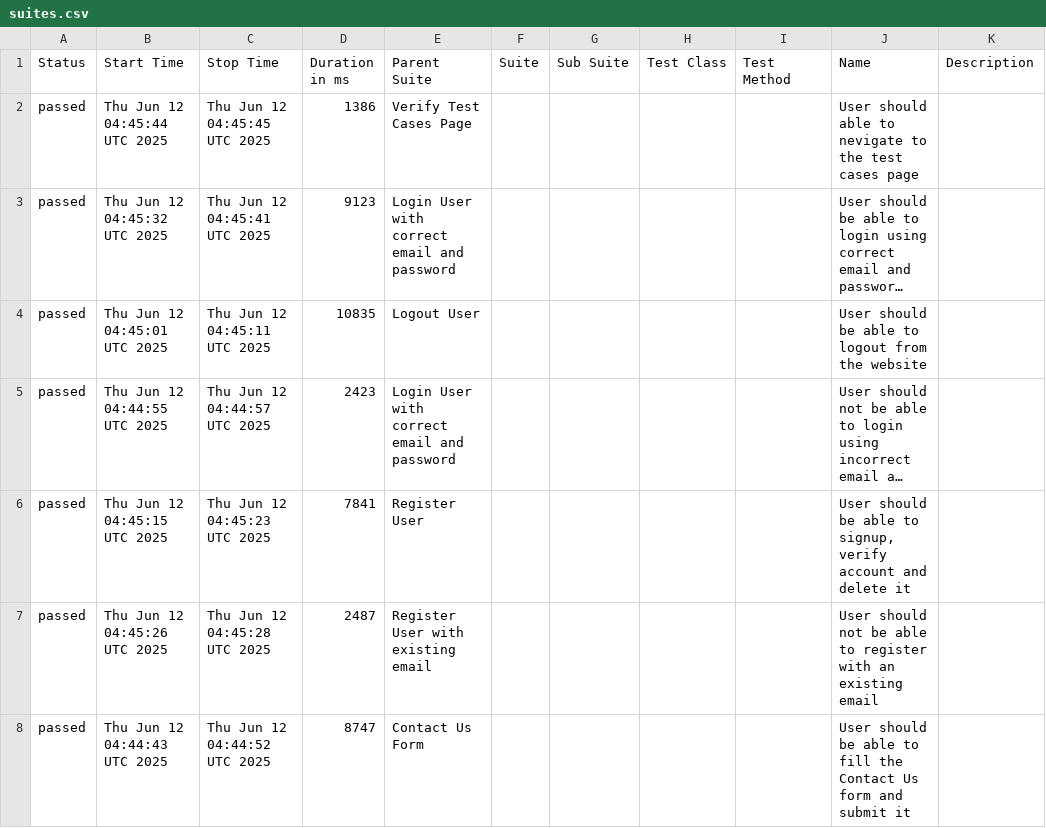
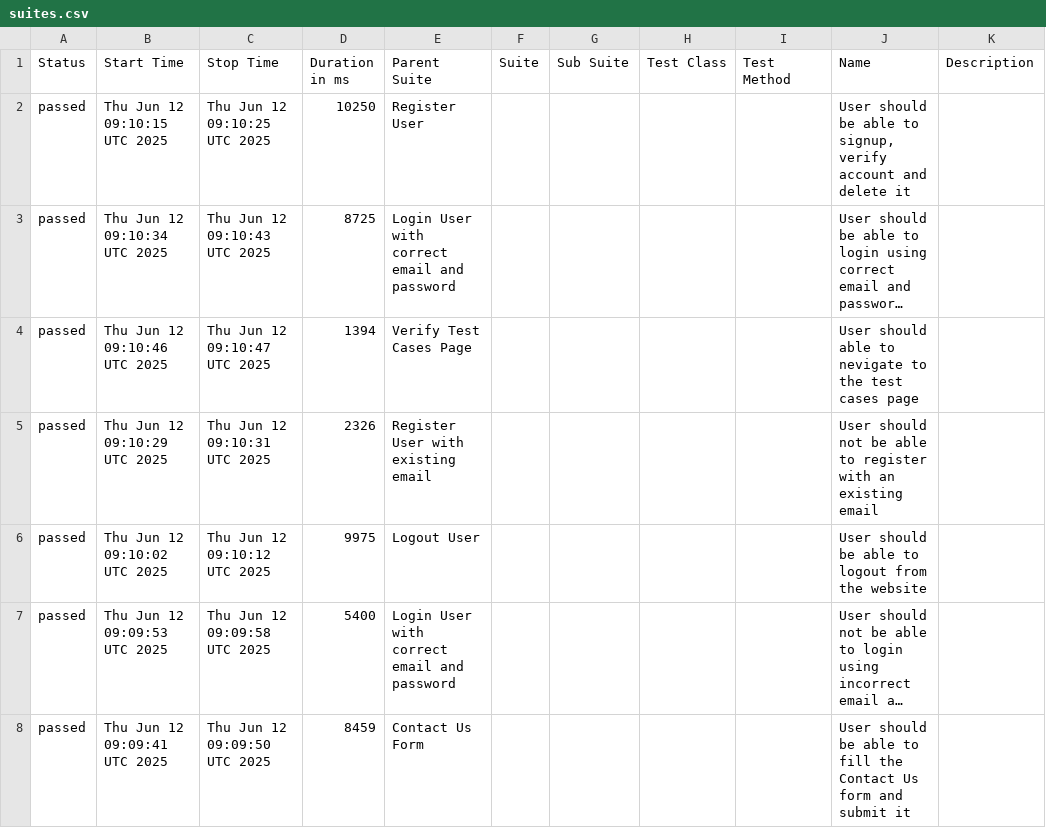
Before and after one commit to mashruf/AutomationExercise_E2E_Cypress, a CSV file: data/suites.csv, drawn as a sheet; long unchanged cells end in …; removed rows and columns are numbered as before the commit, all else as after; the diff names each change by its address in the sheet, - before the commit and + after, or states it on an @@ line.

```diff
--- a/data/suites.csv
+++ b/data/suites.csv
-row 2: passed | Thu Jun 12 04:45:44 UTC 2025 | Thu Jun 12 04:45:45 UTC 2025 | 1386 | Verify Test Cases Page |  |  |  |  | User should able to nevigate to the test cases page
+row 2: passed | Thu Jun 12 09:10:15 UTC 2025 | Thu Jun 12 09:10:25 UTC 2025 | 10250 | Register User |  |  |  |  | User should be able to signup, verify account and delete it
-B3 (Start Time): Thu Jun 12 04:45:32 UTC 2025
+B3 (Start Time): Thu Jun 12 09:10:34 UTC 2025
-C3 (Stop Time): Thu Jun 12 04:45:41 UTC 2025
+C3 (Stop Time): Thu Jun 12 09:10:43 UTC 2025
-D3 (Duration in ms): 9123
+D3 (Duration in ms): 8725
+row 4: passed | Thu Jun 12 09:10:46 UTC 2025 | Thu Jun 12 09:10:47 UTC 2025 | 1394 | Verify Test Cases Page |  |  |  |  | User should able to nevigate to the test cases page
+row 5: passed | Thu Jun 12 09:10:29 UTC 2025 | Thu Jun 12 09:10:31 UTC 2025 | 2326 | Register User with existing email |  |  |  |  | User should not be able to register with an existing email
-B6 (Start Time): Thu Jun 12 04:45:01 UTC 2025
+B6 (Start Time): Thu Jun 12 09:10:02 UTC 2025
-C6 (Stop Time): Thu Jun 12 04:45:11 UTC 2025
+C6 (Stop Time): Thu Jun 12 09:10:12 UTC 2025
-D6 (Duration in ms): 10835
+D6 (Duration in ms): 9975
-B7 (Start Time): Thu Jun 12 04:44:55 UTC 2025
+B7 (Start Time): Thu Jun 12 09:09:53 UTC 2025
-C7 (Stop Time): Thu Jun 12 04:44:57 UTC 2025
+C7 (Stop Time): Thu Jun 12 09:09:58 UTC 2025
-D7 (Duration in ms): 2423
+D7 (Duration in ms): 5400
-row 6: passed | Thu Jun 12 04:45:15 UTC 2025 | Thu Jun 12 04:45:23 UTC 2025 | 7841 | Register User |  |  |  |  | User should be able to signup, verify account and delete it
-row 7: passed | Thu Jun 12 04:45:26 UTC 2025 | Thu Jun 12 04:45:28 UTC 2025 | 2487 | Register User with existing email |  |  |  |  | User should not be able to register with an existing email
-B8 (Start Time): Thu Jun 12 04:44:43 UTC 2025
+B8 (Start Time): Thu Jun 12 09:09:41 UTC 2025
-C8 (Stop Time): Thu Jun 12 04:44:52 UTC 2025
+C8 (Stop Time): Thu Jun 12 09:09:50 UTC 2025
-D8 (Duration in ms): 8747
+D8 (Duration in ms): 8459
```
Also changed, not shown: 27 other files.
